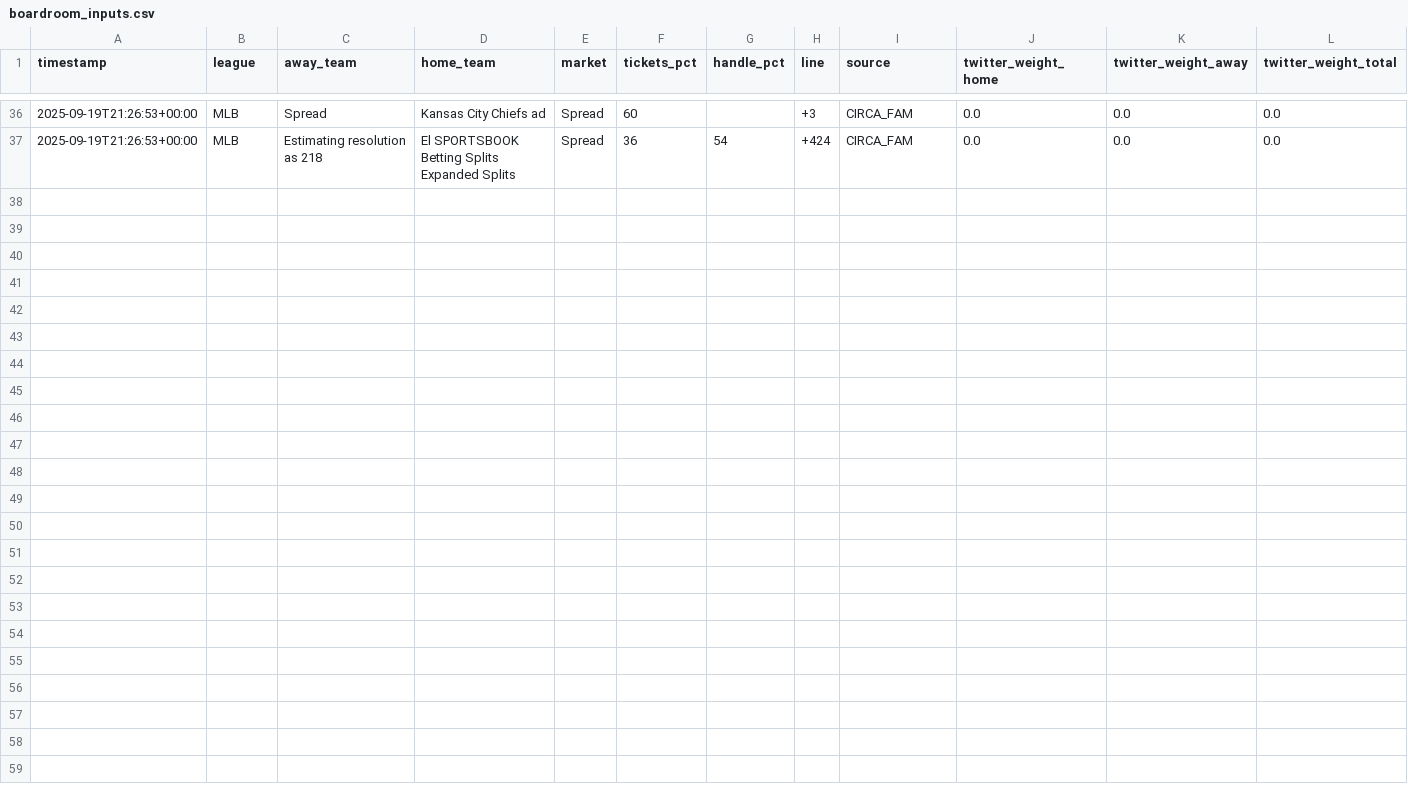
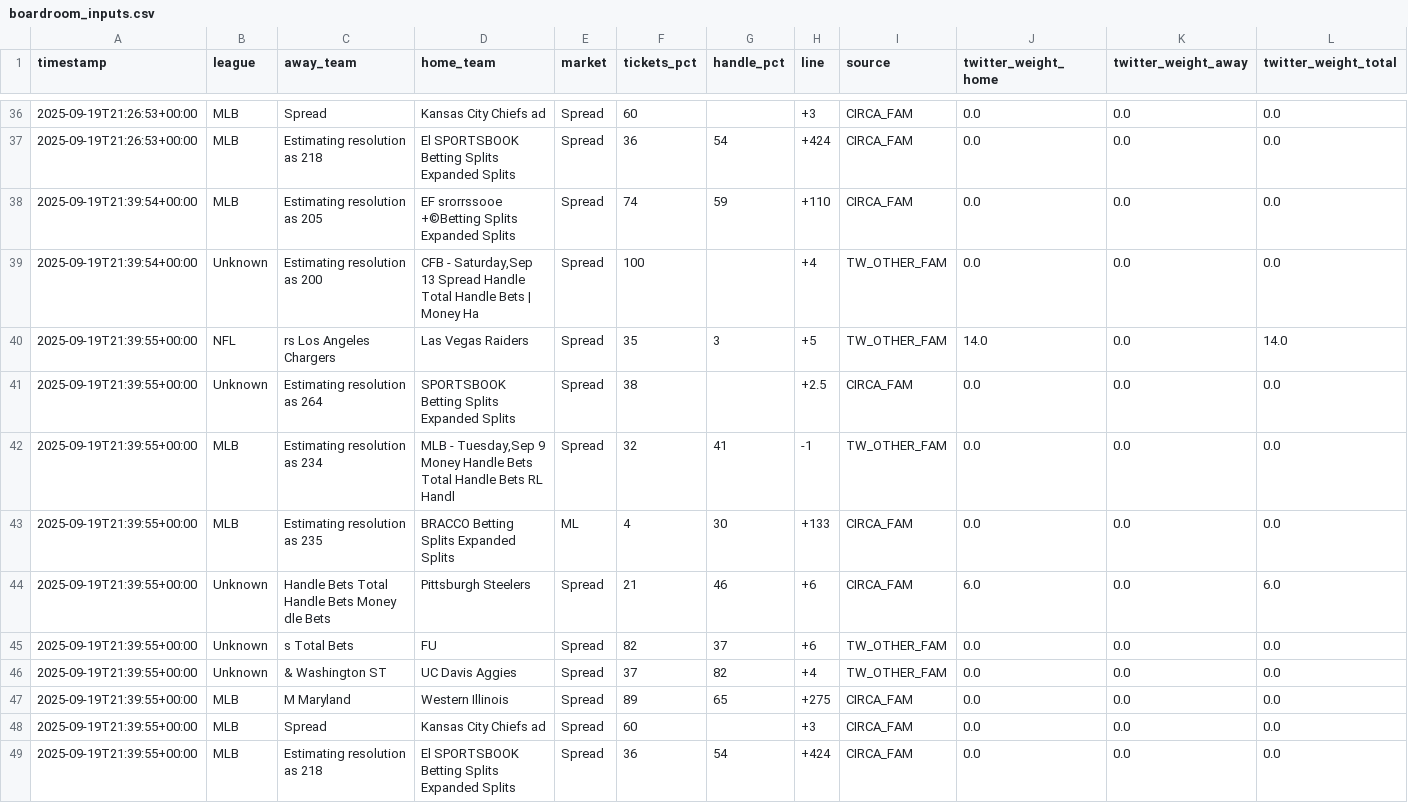
Before and after one commit to dannyjdalzell/splits-feed, a CSV file: audit_out/boardroom_inputs.csv, drawn as a sheet; only a part is shown, gaps mark what is left out; the diff names each change by its address in the sheet, - before the commit and + after, or states it on an @@ line.

```diff
--- a/audit_out/boardroom_inputs.csv
+++ b/audit_out/boardroom_inputs.csv
+row 38: 2025-09-19T21:39:54+00:00 | MLB | Estimating resolution as 205 | EF srorrssooe +©Betting Splits Expanded Splits | Spread | 74 | 59 | +110 | CIRCA_FAM | 0.0 | 0.0 | 0.0
+row 39: 2025-09-19T21:39:54+00:00 | Unknown | Estimating resolution as 200 | CFB - Saturday,Sep 13 Spread Handle Total Handle Bets | Money Ha | Spread | 100 |  | +4 | TW_OTHER_FAM | 0.0 | 0.0 | 0.0
+row 40: 2025-09-19T21:39:55+00:00 | NFL | rs Los Angeles Chargers | Las Vegas Raiders | Spread | 35 | 3 | +5 | TW_OTHER_FAM | 14.0 | 0.0 | 14.0
+row 41: 2025-09-19T21:39:55+00:00 | Unknown | Estimating resolution as 264 | SPORTSBOOK Betting Splits Expanded Splits | Spread | 38 |  | +2.5 | CIRCA_FAM | 0.0 | 0.0 | 0.0
+row 42: 2025-09-19T21:39:55+00:00 | MLB | Estimating resolution as 234 | MLB - Tuesday,Sep 9 Money Handle Bets Total Handle Bets RL Handl | Spread | 32 | 41 | -1 | TW_OTHER_FAM | 0.0 | 0.0 | 0.0
+row 43: 2025-09-19T21:39:55+00:00 | MLB | Estimating resolution as 235 | BRACCO Betting Splits Expanded Splits | ML | 4 | 30 | +133 | CIRCA_FAM | 0.0 | 0.0 | 0.0
+row 44: 2025-09-19T21:39:55+00:00 | Unknown | Handle Bets Total Handle Bets Money dle Bets | Pittsburgh Steelers | Spread | 21 | 46 | +6 | CIRCA_FAM | 6.0 | 0.0 | 6.0
+row 45: 2025-09-19T21:39:55+00:00 | Unknown | s Total Bets | FU | Spread | 82 | 37 | +6 | TW_OTHER_FAM | 0.0 | 0.0 | 0.0
+row 46: 2025-09-19T21:39:55+00:00 | Unknown | & Washington ST | UC Davis Aggies | Spread | 37 | 82 | +4 | TW_OTHER_FAM | 0.0 | 0.0 | 0.0
+row 47: 2025-09-19T21:39:55+00:00 | MLB | M Maryland | Western Illinois | Spread | 89 | 65 | +275 | CIRCA_FAM | 0.0 | 0.0 | 0.0
+row 48: 2025-09-19T21:39:55+00:00 | MLB | Spread | Kansas City Chiefs ad | Spread | 60 |  | +3 | CIRCA_FAM | 0.0 | 0.0 | 0.0
+row 49: 2025-09-19T21:39:55+00:00 | MLB | Estimating resolution as 218 | El SPORTSBOOK Betting Splits Expanded Splits | Spread | 36 | 54 | +424 | CIRCA_FAM | 0.0 | 0.0 | 0.0
```
Also changed, not shown: audit_out/twitter_text_signals.csv, splits.csv.
